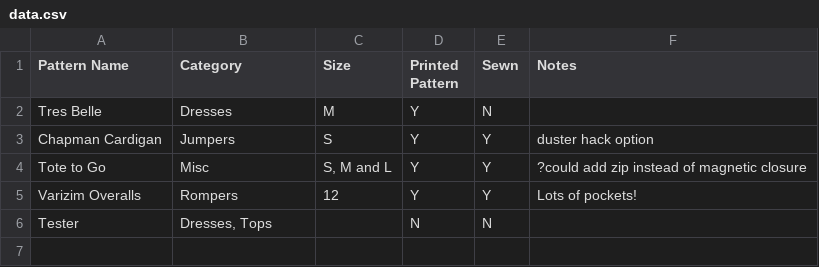
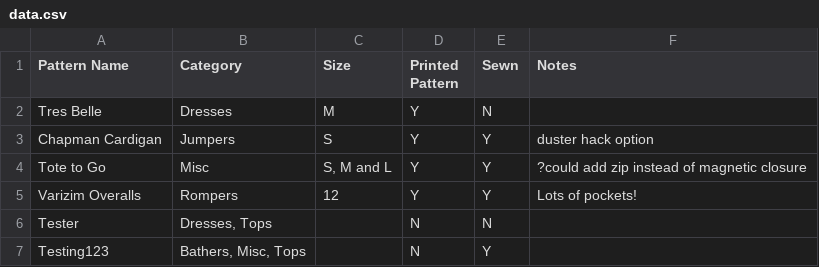
Before and after one commit to Caitlin-Blackall/Sewing_Database, a CSV file: data.csv, drawn as a sheet; the diff names each change by its address in the sheet, - before the commit and + after, or states it on an @@ line.

```diff
--- a/data.csv
+++ b/data.csv
+row 7: Testing123 | Bathers, Misc, Tops |  | N | Y
```
Also changed, not shown: 3 other files.
